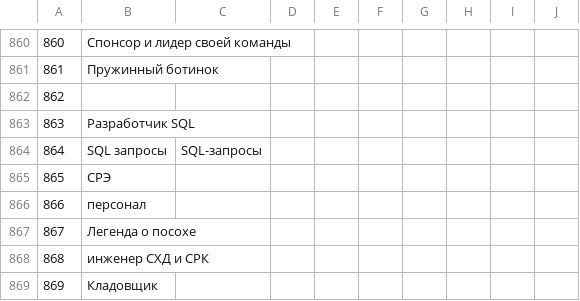
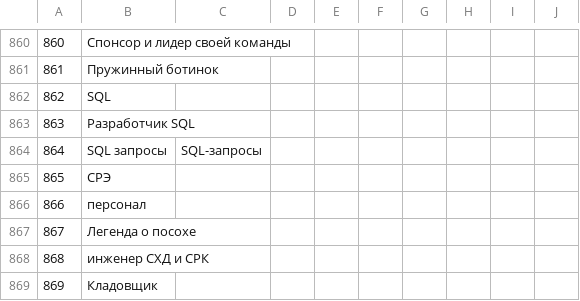
Before and after one commit to trodevel/hr_keywords, a CSV file: resources/specializations.ru.csv, drawn as a sheet; only a part is shown, gaps mark what is left out; the diff covers the shown part only.

```diff
--- a/resources/specializations.ru.csv
+++ b/resources/specializations.ru.csv
@@ -861,3 +861,3 @@
 861;Пружинный ботинок;
-862;;
+862;SQL;
 863;Разработчик SQL;
```
Also changed, not shown: 13 edited cells elsewhere in this file, resources/specializations.en.csv.
